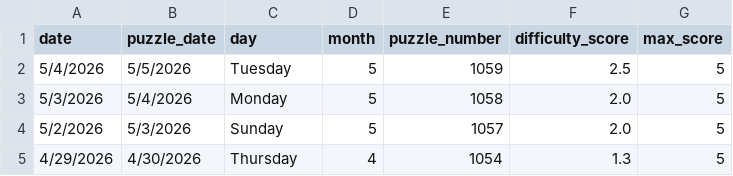
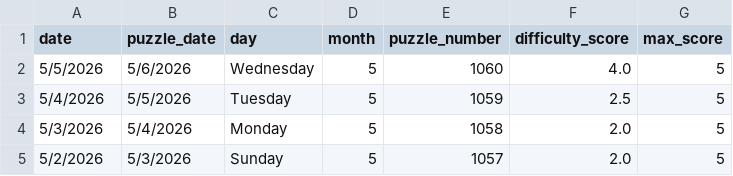
Before and after one commit to EricSev/connections_difficulty_scraper, a CSV file: data/connections_difficulty_four_day.csv, drawn as a sheet.

```diff
--- a/data/connections_difficulty_four_day.csv
+++ b/data/connections_difficulty_four_day.csv
@@ -1,2 +1,3 @@
 date,puzzle_date,day,month,puzzle_number,difficulty_score,max_score
+5/5/2026,5/6/2026,Wednesday,5,1060,4.0,5
 5/4/2026,5/5/2026,Tuesday,5,1059,2.5,5
@@ -4,2 +5 @@ date,puzzle_date,day,month,puzzle_number,difficulty_score,max_score
 5/2/2026,5/3/2026,Sunday,5,1057,2.0,5
-4/29/2026,4/30/2026,Thursday,4,1054,1.3,5
```
Also changed, not shown: data/connections_difficulty_daily.csv, data/connections_difficulty_history.csv, 3 other files.
